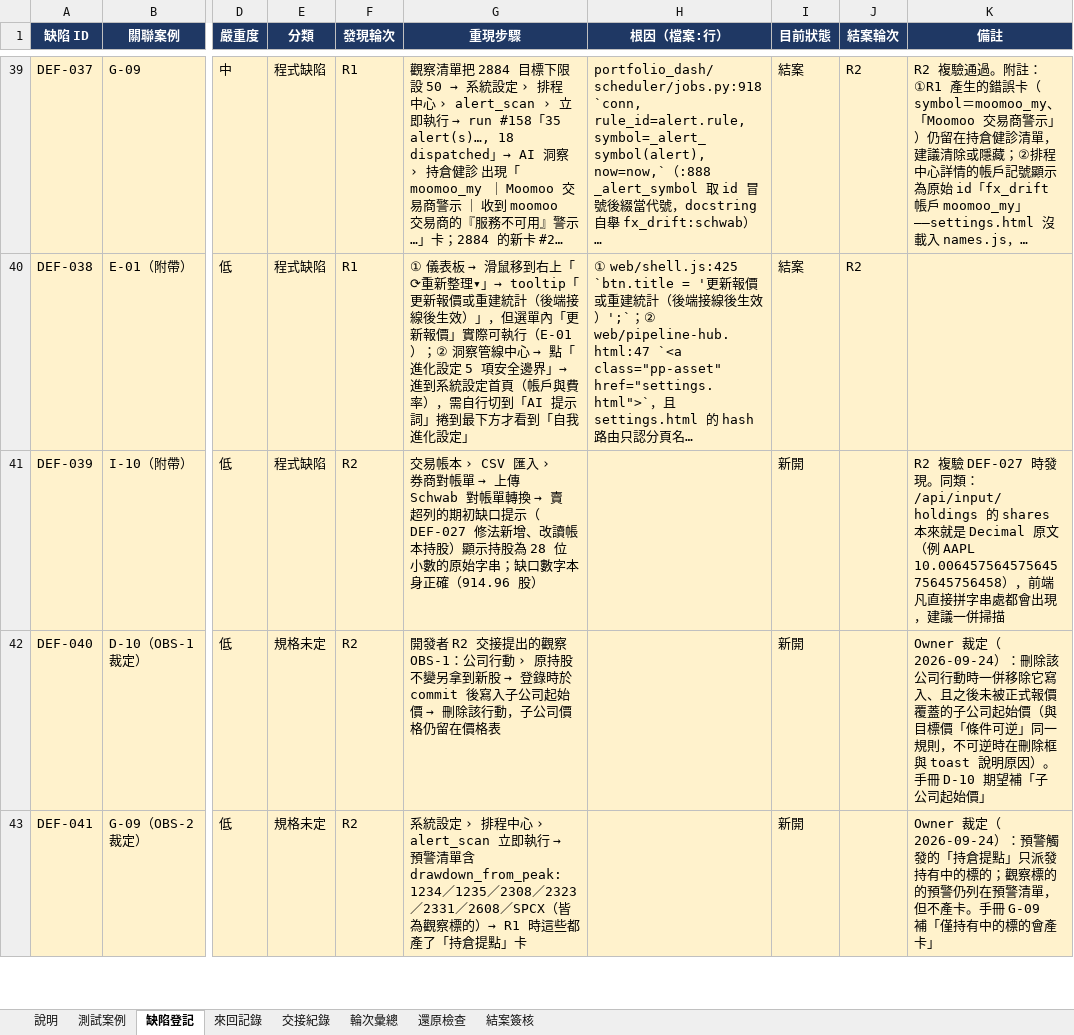
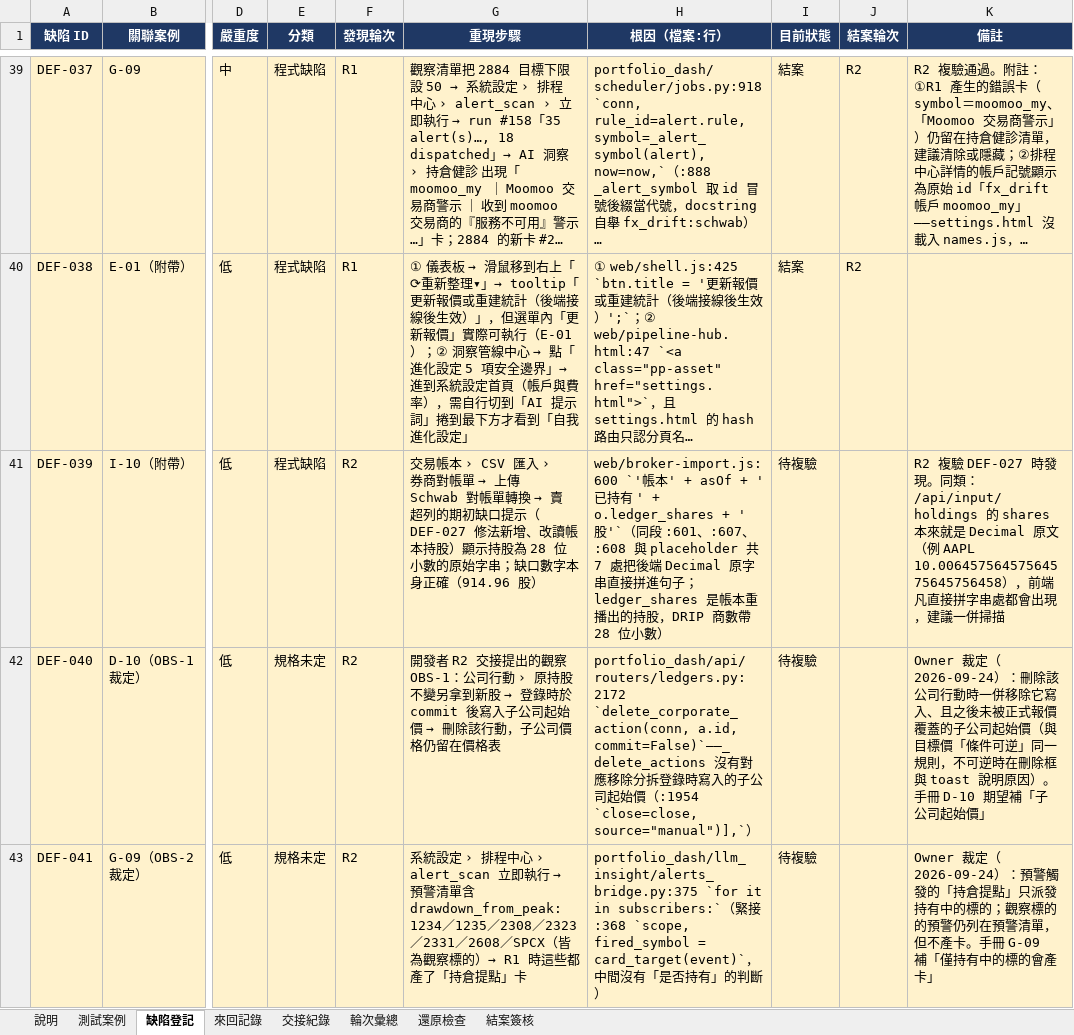
Before and after one commit to hefenglim/invest-portfolio, an Excel workbook: docs/audit/2026-09-22-functional-test-manual.xlsx, sheet 缺陷登記, drawn as a sheet; only a part is shown, gaps mark what is left out; long unchanged cells end in …; values as stored, in another font and other column widths than the file's, no borders; the diff covers the shown part only; the diff names each change by its address in the sheet, - before the commit and + after, or states it on an @@ line.

```diff
--- a/docs/audit/2026-09-22-functional-test-manual.xlsx (sheet 缺陷登記)
+++ b/docs/audit/2026-09-22-functional-test-manual.xlsx (sheet 缺陷登記)
-H41 (根因（檔案:行）): (empty)
+H41 (根因（檔案:行）): web/broker-import.js:600 `'帳本' + asOf + '已持有 ' + o.ledger_shares + ' 股'`（同段 :601、:607、:608 與 placeholder 共 7 處把後端 Decimal 原字串直接拼進句子；ledger_shares 是帳本重播出的持股，DRIP 商數帶 28 位小數）
-I41:I43 (目前狀態): 新開
+I41:I43 (目前狀態): 待複驗
-H42 (根因（檔案:行）): (empty)
+H42 (根因（檔案:行）): portfolio_dash/api/routers/ledgers.py:2172 `delete_corporate_action(conn, a.id, commit=False)`——_delete_actions 沒有對應移除分拆登錄時寫入的子公司起始價（:1954 `close=close, source="manual")],`）
-H43 (根因（檔案:行）): (empty)
+H43 (根因（檔案:行）): portfolio_dash/llm_insight/alerts_bridge.py:375 `for it in subscribers:`（緊接 :368 `scope, fired_symbol = card_target(event)`，中間沒有「是否持有」的判斷）
```
Also changed, not shown: 32 edited cells elsewhere in this sheet, sheet 來回記錄, sheet 測試案例, sheet 交接紀錄, sheet 說明, 1 other file.
